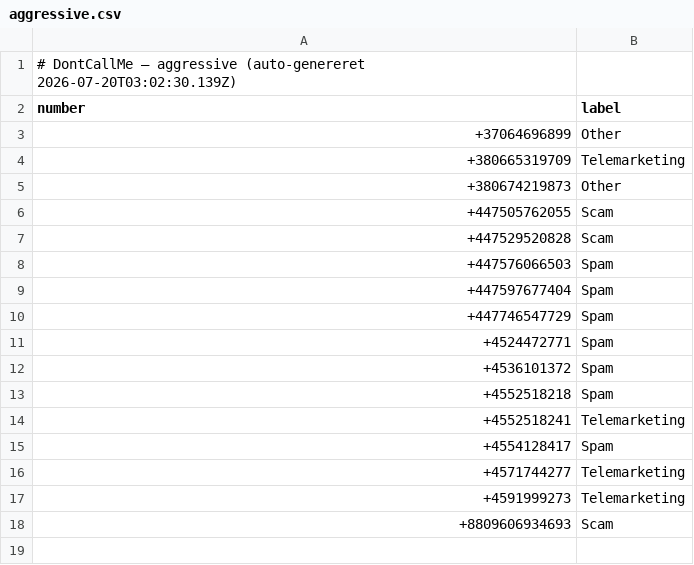
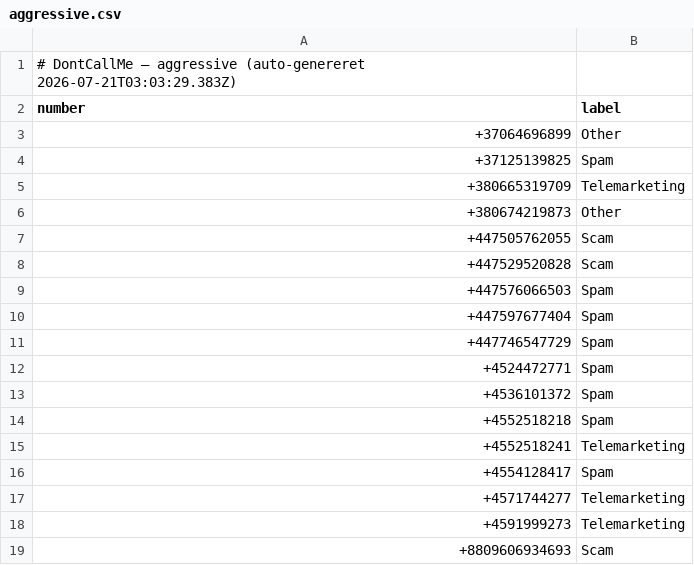
Before and after one commit to ttopholm/dontcallme-list, a CSV file: lists/aggressive.csv, drawn as a sheet.

Commit message:
chore: update lists/aggressive.csv (auto-export)

```diff
--- a/lists/aggressive.csv
+++ b/lists/aggressive.csv
@@ -1,4 +1,5 @@
-# DontCallMe — aggressive (auto-genereret 2026-07-20T03:02:30.139Z)
+# DontCallMe — aggressive (auto-genereret 2026-07-21T03:03:29.383Z)
 number,label
 +37064696899,Other
++37125139825,Spam
 +380665319709,Telemarketing
```
